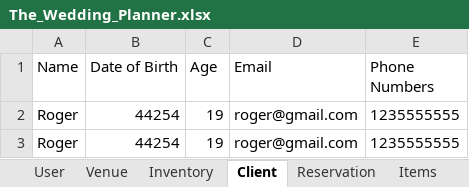
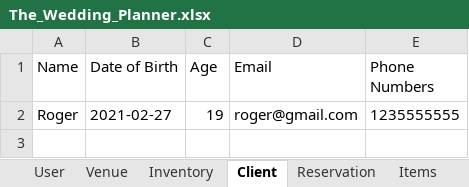
Before and after one commit to Chavaughn/TheWeddingPlanner, an Excel workbook: src/res/sheets/The_Wedding_Planner.xlsx, sheet Client, drawn as a sheet; values as stored, in another font and other column widths than the file's, no borders; the diff names each change by its address in the sheet, - before the commit and + after, or states it on an @@ line.

```diff
--- a/src/res/sheets/The_Wedding_Planner.xlsx (sheet Client)
+++ b/src/res/sheets/The_Wedding_Planner.xlsx (sheet Client)
-B2 (Date of Birth): 44254
+B2 (Date of Birth): 2021-02-27
-row 3: Roger | 44254 | 19 | roger@gmail.com | 1235555555
```
Also changed, not shown: sheet User, sheet Venue, 4 other files.
